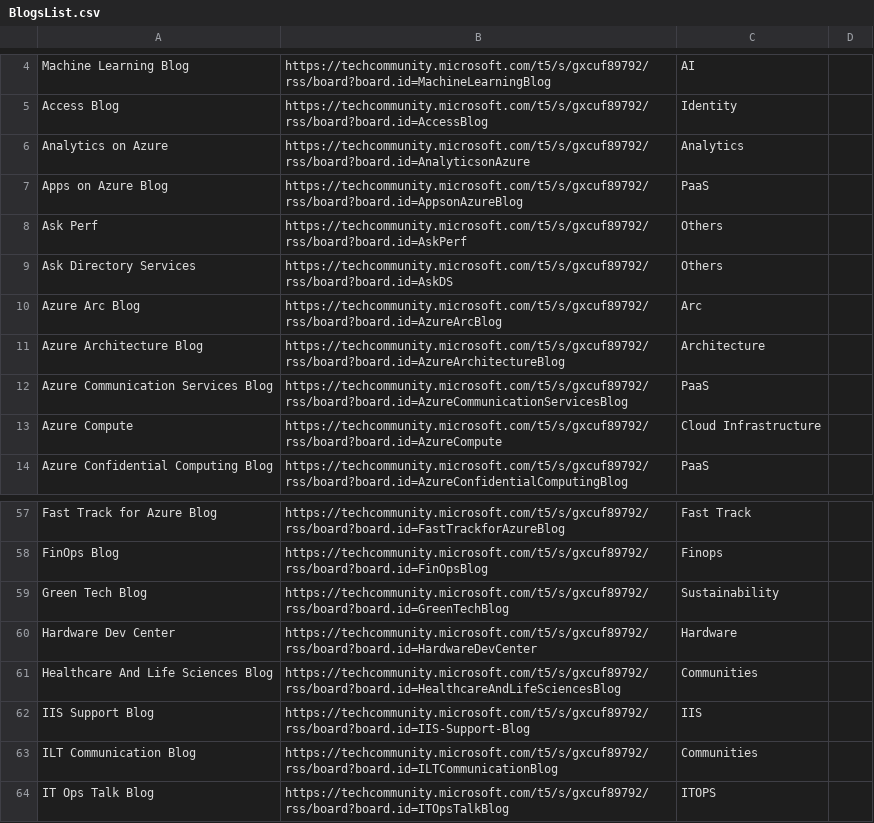
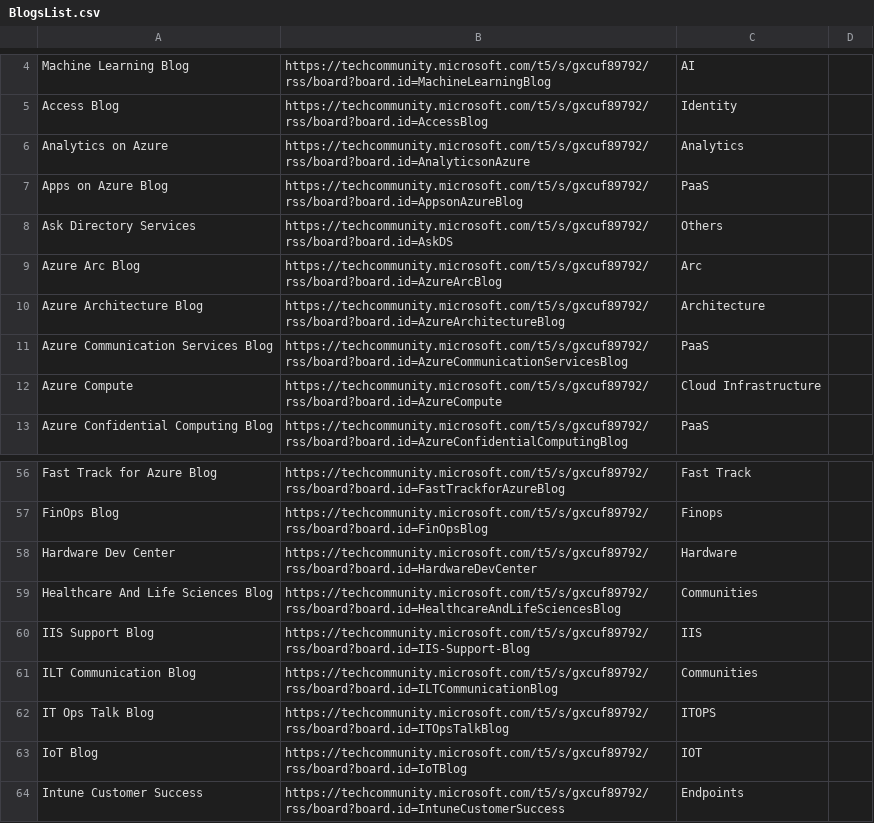
Before and after one commit to Benoit-Gaumard/Benoit-Gaumard.github.io, a CSV file: static/tools/BlogsList.csv, drawn as a sheet; only a part is shown, gaps mark what is left out; the shorter side is filled out with more unchanged rows.

```diff
--- a/static/tools/BlogsList.csv
+++ b/static/tools/BlogsList.csv
@@ -7,3 +7,2 @@ Analytics on Azure,https://techcommunity.microsoft.com/t5/s/gxcuf89792/rss/board
 Apps on Azure Blog,https://techcommunity.microsoft.com/t5/s/gxcuf89792/rss/board?board.id=AppsonAzureBlog,PaaS
-Ask Perf,https://techcommunity.microsoft.com/t5/s/gxcuf89792/rss/board?board.id=AskPerf,Others
 Ask Directory Services,https://techcommunity.microsoft.com/t5/s/gxcuf89792/rss/board?board.id=AskDS,Others
@@ -58,3 +57,2 @@ Fast Track for Azure Blog,https://techcommunity.microsoft.com/t5/s/gxcuf89792/rs
 FinOps Blog,https://techcommunity.microsoft.com/t5/s/gxcuf89792/rss/board?board.id=FinOpsBlog,Finops
-Green Tech Blog,https://techcommunity.microsoft.com/t5/s/gxcuf89792/rss/board?board.id=GreenTechBlog,Sustainability
 Hardware Dev Center,https://techcommunity.microsoft.com/t5/s/gxcuf89792/rss/board?board.id=HardwareDevCenter,Hardware
```
Also changed, not shown: 2 other files.
